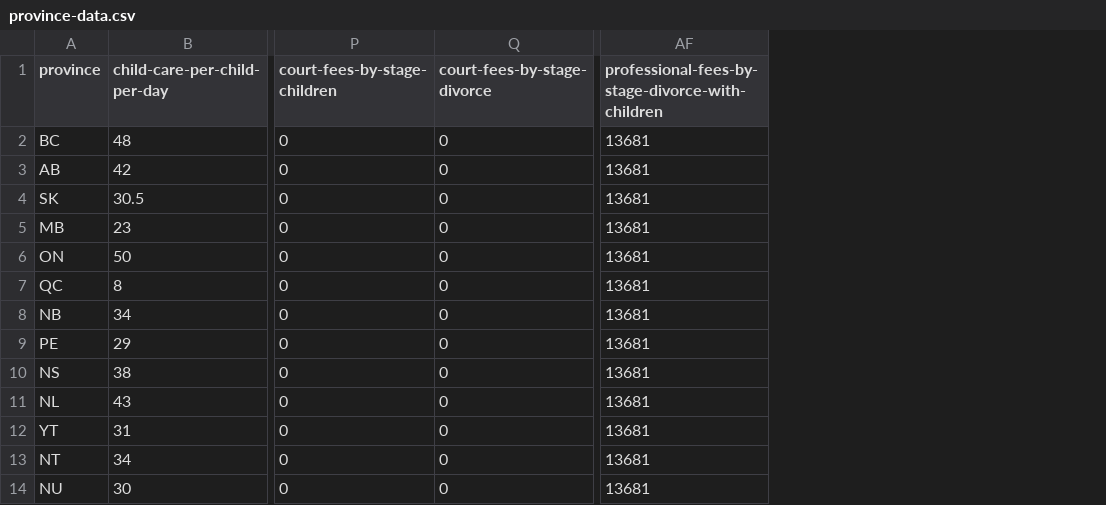
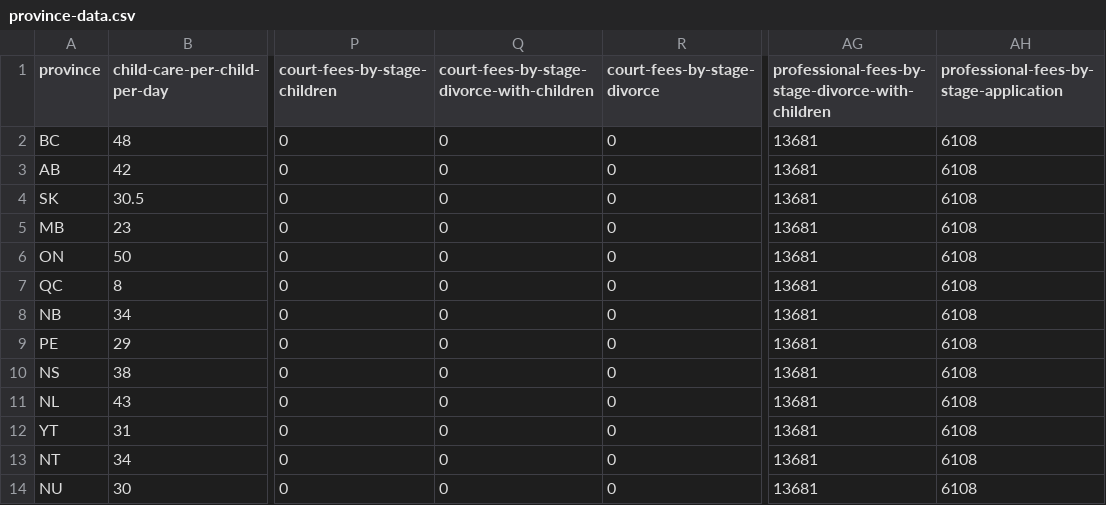
Before and after one commit to huevoncito/oop-calc, a CSV file: data/province-data.csv, drawn as a sheet; only a part is shown, gaps mark what is left out; the diff names each change by its address in the sheet, - before the commit and + after, or states it on an @@ line.

```diff
--- a/data/province-data.csv
+++ b/data/province-data.csv
+column Q, rows 1-14: court-fees-by-stage-divorce-with-children | 0 | 0 | 0 | 0 | 0 | 0 | 0 | 0 | 0 | 0 | 0 | 0 | 0
+column AH, rows 1-14: professional-fees-by-stage-application | 6108 | 6108 | 6108 | 6108 | 6108 | 6108 | 6108 | 6108 | 6108 | 6108 | 6108 | 6108 | 6108
```
Also changed, not shown: 5 other files.
